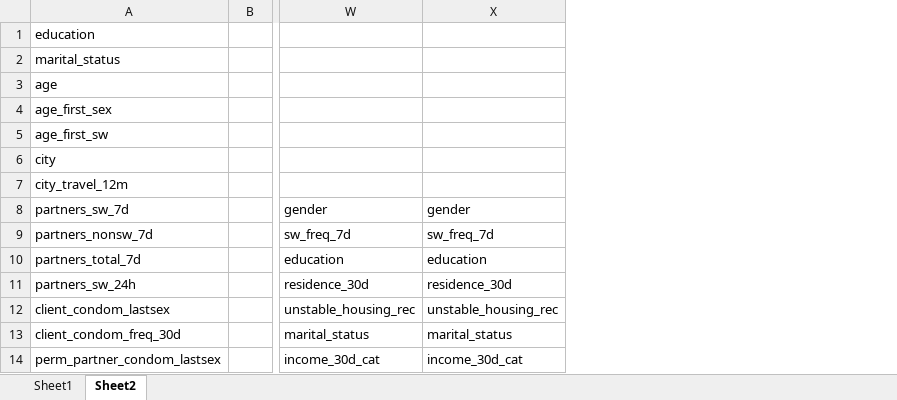
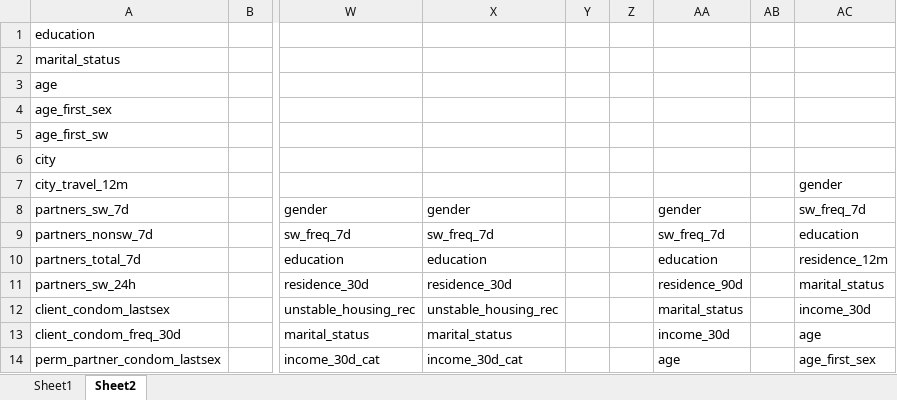
Before and after one commit to JoshuaDaweUoB/Ukraine-IBBS-SW-analysis, an Excel workbook: Data dictionary_updated.xlsx, sheet Sheet2, drawn as a sheet; only a part is shown, gaps mark what is left out; values as stored, in another font and other column widths than the file's, no borders; the diff covers the shown part only; the diff names each change by its address in the sheet, - before the commit and + after, or states it on an @@ line.

```diff
--- a/Data dictionary_updated.xlsx (sheet Sheet2)
+++ b/Data dictionary_updated.xlsx (sheet Sheet2)
+column Y, empty
+column Z, empty
+column AA, rows 8-14: gender | sw_freq_7d | education | residence_90d | marital_status | income_30d | age
+column AB, empty
+column AC, rows 7-14: gender | sw_freq_7d | education | residence_12m | marital_status | income_30d | age | age_first_sex
```
Also changed, not shown: 24 added rows elsewhere in this sheet, Questions.xlsx, 1 other file.
